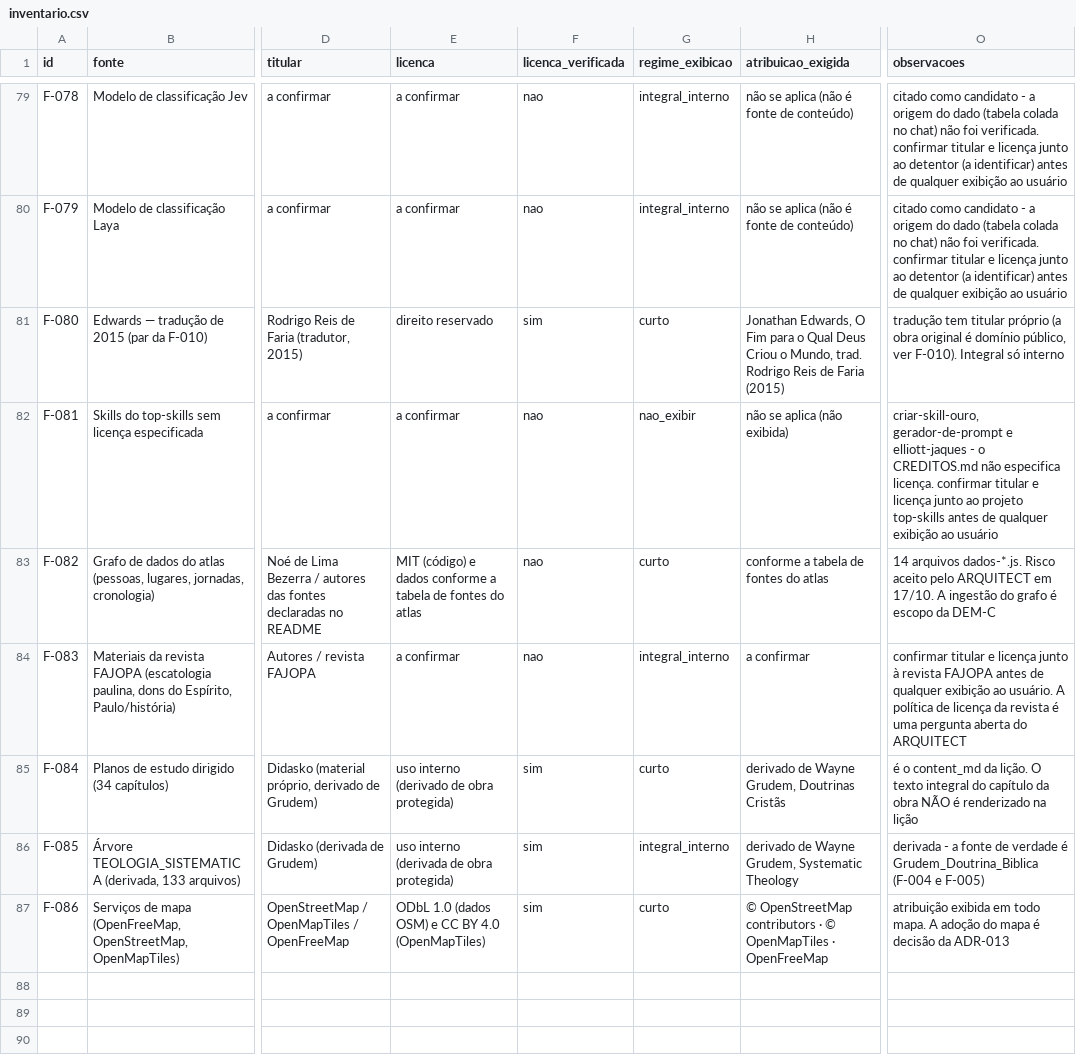
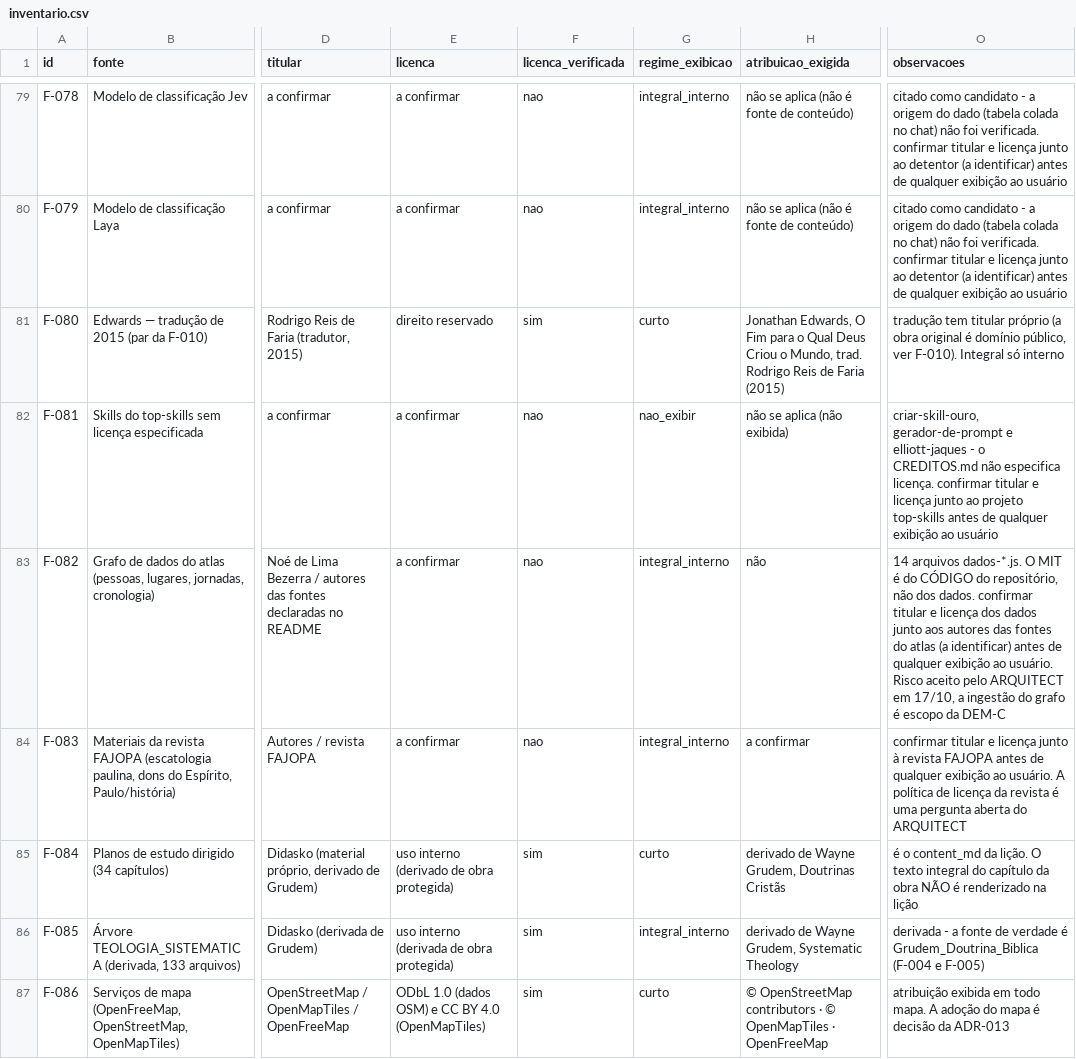
Before and after one commit to egarabini/EVANGELICOS, a CSV file: documentacao/fontes/inventario.csv, drawn as a sheet; only a part is shown, gaps mark what is left out; the diff names each change by its address in the sheet, - before the commit and + after, or states it on an @@ line.

```diff
--- a/documentacao/fontes/inventario.csv
+++ b/documentacao/fontes/inventario.csv
-E83 (licenca): MIT (código) e dados conforme a tabela de fontes do atlas
+E83 (licenca): a confirmar
-G83 (regime_exibicao): curto
+G83 (regime_exibicao): integral_interno
-H83 (atribuicao_exigida): conforme a tabela de fontes do atlas
+H83 (atribuicao_exigida): não
-O83 (observacoes): …arquivos dados-*.js. Risco aceito pelo ARQUITECT em 17/10. A ingestão do…
+O83 (observacoes): …arquivos dados-*.js. O MIT é do CÓDIGO do repositório, não dos dados. confirmar titular e licença dos dados junto aos autores das fontes do atlas (a identificar) antes de qualquer exibição ao usuário. Risco aceito pelo ARQUITECT em 17/10, a ingestão do…
```
Also changed, not shown: 8 other files.
